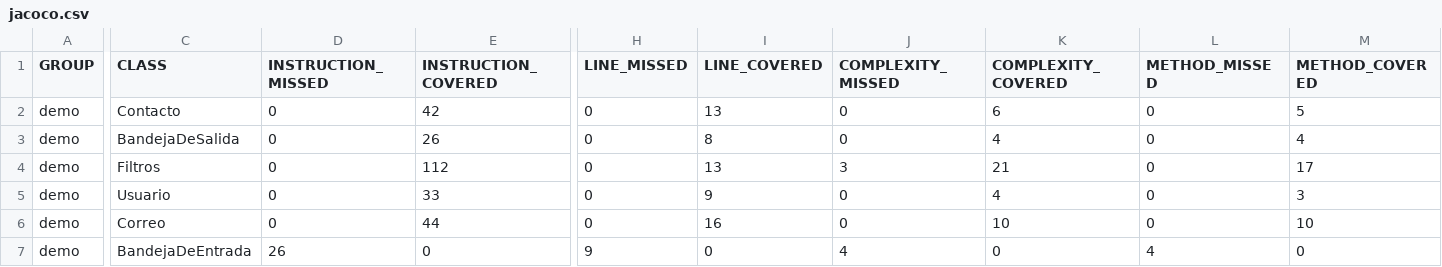
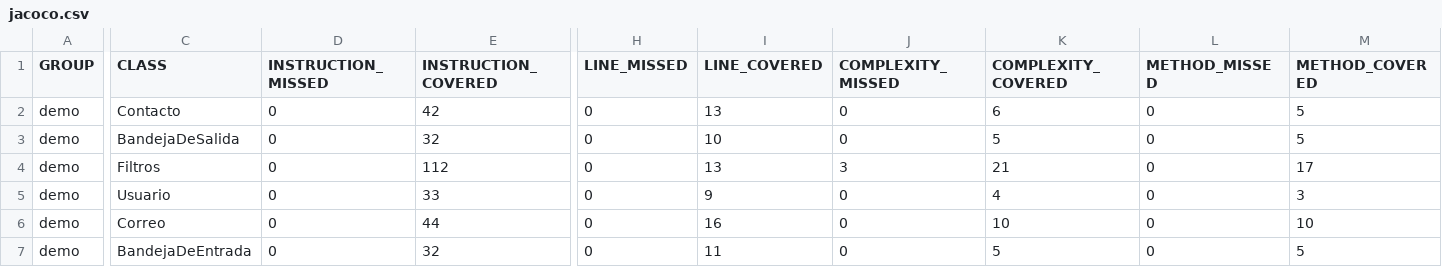
Before and after one commit to NicoMedula/Gestor_de_emails_JAVA_OOP, a CSV file: target/site/jacoco/jacoco.csv, drawn as a sheet; only a part is shown, gaps mark what is left out; the diff names each change by its address in the sheet, - before the commit and + after, or states it on an @@ line.

```diff
--- a/target/site/jacoco/jacoco.csv
+++ b/target/site/jacoco/jacoco.csv
-E3 (INSTRUCTION_COVERED): 26
+E3 (INSTRUCTION_COVERED): 32
-I3 (LINE_COVERED): 8
+I3 (LINE_COVERED): 10
-K3 (COMPLEXITY_COVERED): 4
+K3 (COMPLEXITY_COVERED): 5
-M3 (METHOD_COVERED): 4
+M3 (METHOD_COVERED): 5
-D7 (INSTRUCTION_MISSED): 26
+D7 (INSTRUCTION_MISSED): 0
-E7 (INSTRUCTION_COVERED): 0
+E7 (INSTRUCTION_COVERED): 32
-H7 (LINE_MISSED): 9
+H7 (LINE_MISSED): 0
-I7 (LINE_COVERED): 0
+I7 (LINE_COVERED): 11
-J7 (COMPLEXITY_MISSED): 4
+J7 (COMPLEXITY_MISSED): 0
-K7 (COMPLEXITY_COVERED): 0
+K7 (COMPLEXITY_COVERED): 5
-L7 (METHOD_MISSED): 4
+L7 (METHOD_MISSED): 0
-M7 (METHOD_COVERED): 0
+M7 (METHOD_COVERED): 5
```
Also changed, not shown: 26 other files.
